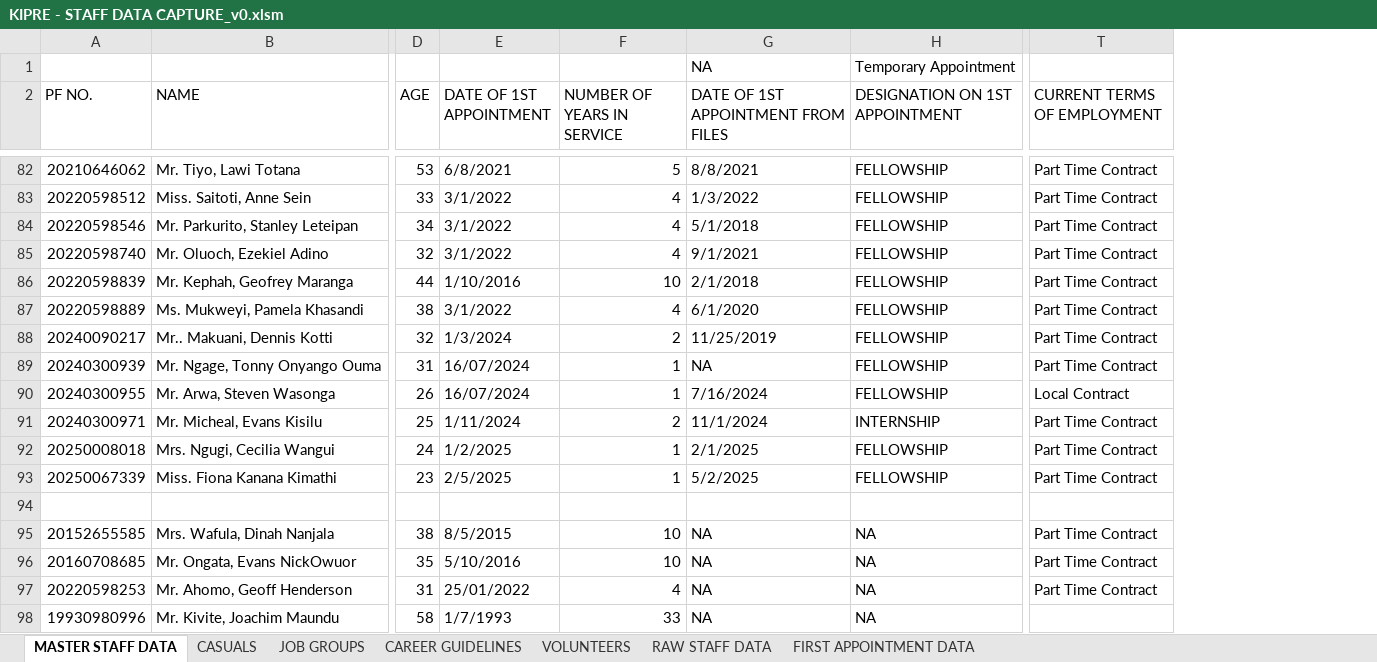
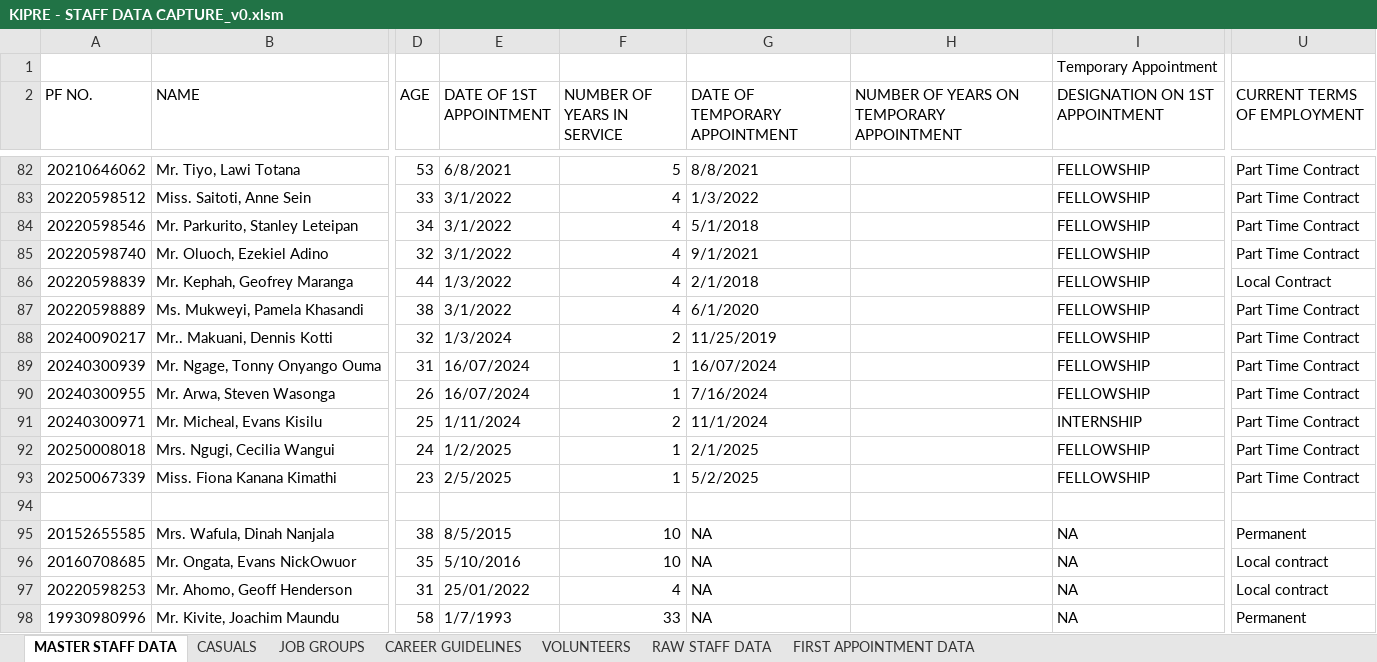
Before and after one commit to MwauraPatrick/DSAS, an Excel workbook: Projects/HR/KIPRE - STAFF DATA CAPTURE_v0.xlsm, sheet MASTER STAFF DATA, drawn as a sheet; only a part is shown, gaps mark what is left out; values as stored, in another font and other column widths than the file's, no cell formats; addresses are those after the commit; the diff covers the shown part only; the diff names each change by its address in the sheet, - before the commit and + after, or states it on an @@ line.

```diff
--- a/Projects/HR/KIPRE - STAFF DATA CAPTURE_v0.xlsm (sheet MASTER STAFF DATA)
+++ b/Projects/HR/KIPRE - STAFF DATA CAPTURE_v0.xlsm (sheet MASTER STAFF DATA)
+column H, row 2: NUMBER OF YEARS ON TEMPORARY APPOINTMENT
-G1 (DATE OF TEMPORARY APPOINTMENT): NA
+G1 (DATE OF TEMPORARY APPOINTMENT): (empty)
-G2: DATE OF 1ST APPOINTMENT FROM FILES
+G2: DATE OF TEMPORARY APPOINTMENT
-E86 (DATE OF 1ST APPOINTMENT): 1/10/2016
+E86 (DATE OF 1ST APPOINTMENT): 1/3/2022
-F86 (NUMBER OF YEARS IN SERVICE): 10
+F86 (NUMBER OF YEARS IN SERVICE): 4
-U86 (CURRENT TERMS OF EMPLOYMENT): Part Time Contract
+U86 (CURRENT TERMS OF EMPLOYMENT): Local Contract
-G89 (DATE OF TEMPORARY APPOINTMENT): NA
+G89 (DATE OF TEMPORARY APPOINTMENT): 16/07/2024
-U90 (CURRENT TERMS OF EMPLOYMENT): Local Contract
+U90 (CURRENT TERMS OF EMPLOYMENT): Part Time Contract
-U95 (CURRENT TERMS OF EMPLOYMENT): Part Time Contract
+U95 (CURRENT TERMS OF EMPLOYMENT): Permanent
-U96:U97 (CURRENT TERMS OF EMPLOYMENT): Part Time Contract
+U96:U97 (CURRENT TERMS OF EMPLOYMENT): Local contract
-U98 (CURRENT TERMS OF EMPLOYMENT): (empty)
+U98 (CURRENT TERMS OF EMPLOYMENT): Permanent
```
Also changed, not shown: 83 edited cells elsewhere in this sheet, cell formats, formulas that keep their value, Projects/HR/placement (1)/Copy of staff establishment as June 2026_HR input Version 1.xlsm, 1 other file.
